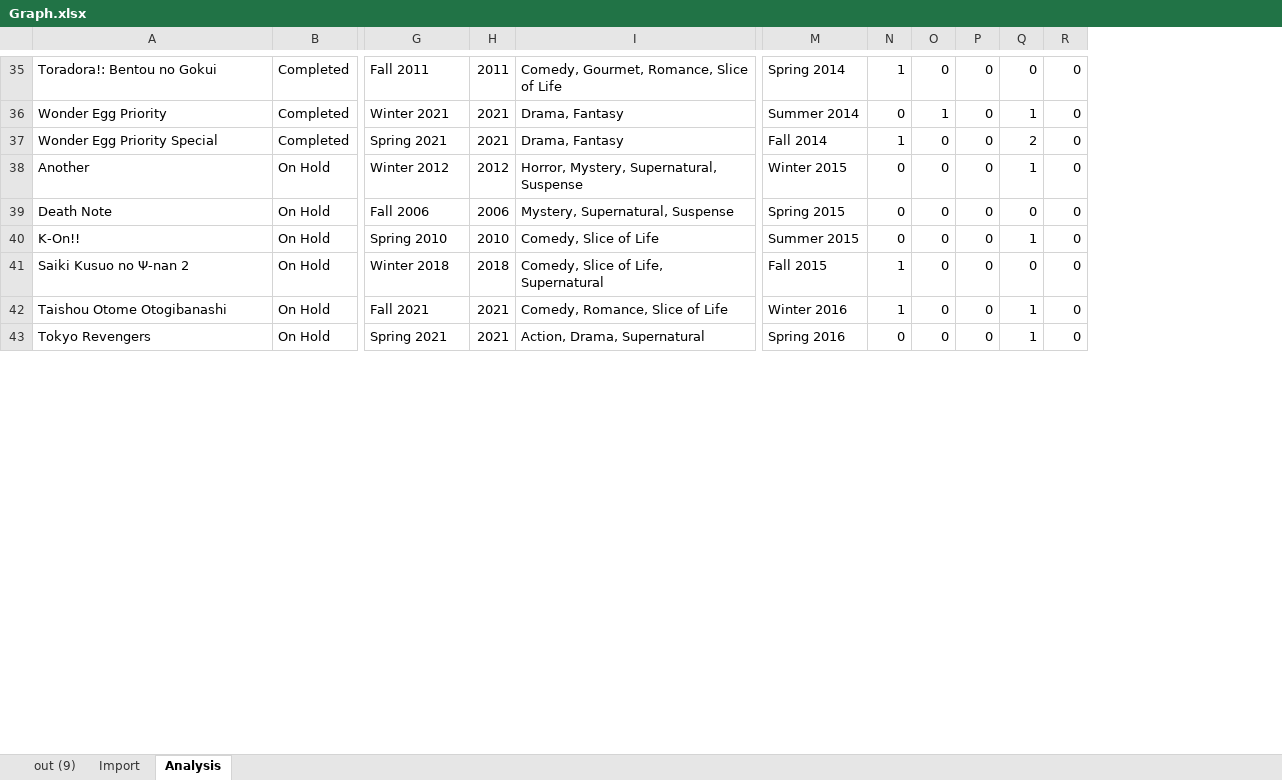
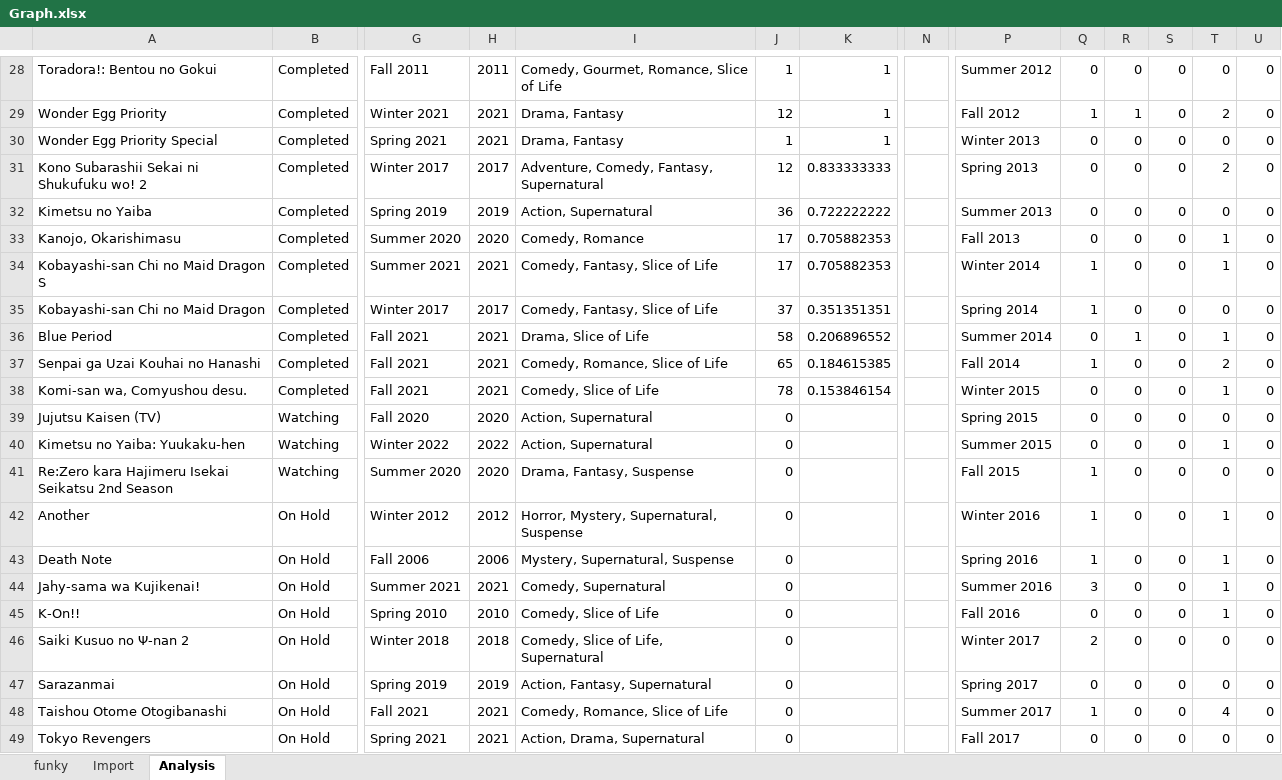
Before and after one commit to FunkyCracky/MyAnimeListToCSV, an Excel workbook: Graph.xlsx, sheet Analysis, drawn as a sheet; only a part is shown, gaps mark what is left out; values as stored, in another font and other column widths than the file's, no borders; charts and pictures and table styles not drawn; addresses are those after the commit; rows hold the shown columns only; the diff covers the shown part only; the diff names each change by its address in the sheet, - before the commit and + after, or states it on an @@ line.

```diff
--- a/Graph.xlsx (sheet Analysis)
+++ b/Graph.xlsx (sheet Analysis)
-sheet tab: out (9)
+sheet tab: funky
+column J, rows 28-30: 1 | 12 | 1; rows 42-43: 0 | 0; rows 45-46: 0 | 0; rows 48-49: 0 | 0
+column K, rows 28-30: all 1
+column N, empty
-P28: Spring 2014
+P28: Summer 2012
-Q28: 1
+Q28: 0
-P29: Summer 2014
+P29: Fall 2012
-Q29: 0
+Q29: 1
-T29: 1
+T29: 2
-P30: Fall 2014
+P30: Winter 2013
-Q30: 1
+Q30: 0
-T30: 2
+T30: 0
+row 31: Kono Subarashii Sekai ni Shukufuku wo! 2 | Completed | Winter 2017 | 2017 | Adventure, Comedy, Fantasy, Supernatural | 12 | 0.833333333 |  | Spring 2013 | 0 | 0 | 0 | 2 | 0
+row 32: Kimetsu no Yaiba | Completed | Spring 2019 | 2019 | Action, Supernatural | 36 | 0.722222222 |  | Summer 2013 | 0 | 0 | 0 | 0 | 0
+row 33: Kanojo, Okarishimasu | Completed | Summer 2020 | 2020 | Comedy, Romance | 17 | 0.705882353 |  | Fall 2013 | 0 | 0 | 0 | 1 | 0
+row 34: Kobayashi-san Chi no Maid Dragon S | Completed | Summer 2021 | 2021 | Comedy, Fantasy, Slice of Life | 17 | 0.705882353 |  | Winter 2014 | 1 | 0 | 0 | 1 | 0
+row 35: Kobayashi-san Chi no Maid Dragon | Completed | Winter 2017 | 2017 | Comedy, Fantasy, Slice of Life | 37 | 0.351351351 |  | Spring 2014 | 1 | 0 | 0 | 0 | 0
+row 36: Blue Period | Completed | Fall 2021 | 2021 | Drama, Slice of Life | 58 | 0.206896552 |  | Summer 2014 | 0 | 1 | 0 | 1 | 0
+row 37: Senpai ga Uzai Kouhai no Hanashi | Completed | Fall 2021 | 2021 | Comedy, Romance, Slice of Life | 65 | 0.184615385 |  | Fall 2014 | 1 | 0 | 0 | 2 | 0
+row 38: Komi-san wa, Comyushou desu. | Completed | Fall 2021 | 2021 | Comedy, Slice of Life | 78 | 0.153846154 |  | Winter 2015 | 0 | 0 | 0 | 1 | 0
+row 39: Jujutsu Kaisen (TV) | Watching | Fall 2020 | 2020 | Action, Supernatural | 0 |  |  | Spring 2015 | 0 | 0 | 0 | 0 | 0
+row 40: Kimetsu no Yaiba: Yuukaku-hen | Watching | Winter 2022 | 2022 | Action, Supernatural | 0 |  |  | Summer 2015 | 0 | 0 | 0 | 1 | 0
+row 41: Re:Zero kara Hajimeru Isekai Seikatsu 2nd Season | Watching | Summer 2020 | 2020 | Drama, Fantasy, Suspense | 0 |  |  | Fall 2015 | 1 | 0 | 0 | 0 | 0
-P42: Winter 2015
+P42: Winter 2016
-Q42:Q43: 0
+Q42:Q43: 1
-P43: Spring 2015
+P43: Spring 2016
-T43: 0
+T43: 1
+row 44: Jahy-sama wa Kujikenai! | On Hold | Summer 2021 | 2021 | Comedy, Supernatural | 0 |  |  | Summer 2016 | 3 | 0 | 0 | 1 | 0
-P45: Summer 2015
+P45: Fall 2016
-P46: Fall 2015
+P46: Winter 2017
-Q46: 1
+Q46: 2
+row 47: Sarazanmai | On Hold | Spring 2019 | 2019 | Action, Fantasy, Supernatural | 0 |  |  | Spring 2017 | 0 | 0 | 0 | 0 | 0
-P48: Winter 2016
+P48: Summer 2017
-T48: 1
+T48: 4
-P49: Spring 2016
+P49: Fall 2017
-T49: 1
+T49: 0
```
Also changed, not shown: 12 added rows, 19 removed rows and 201 edited cells elsewhere in this sheet, formulas that keep their value, charts or pictures, 1 other file.
